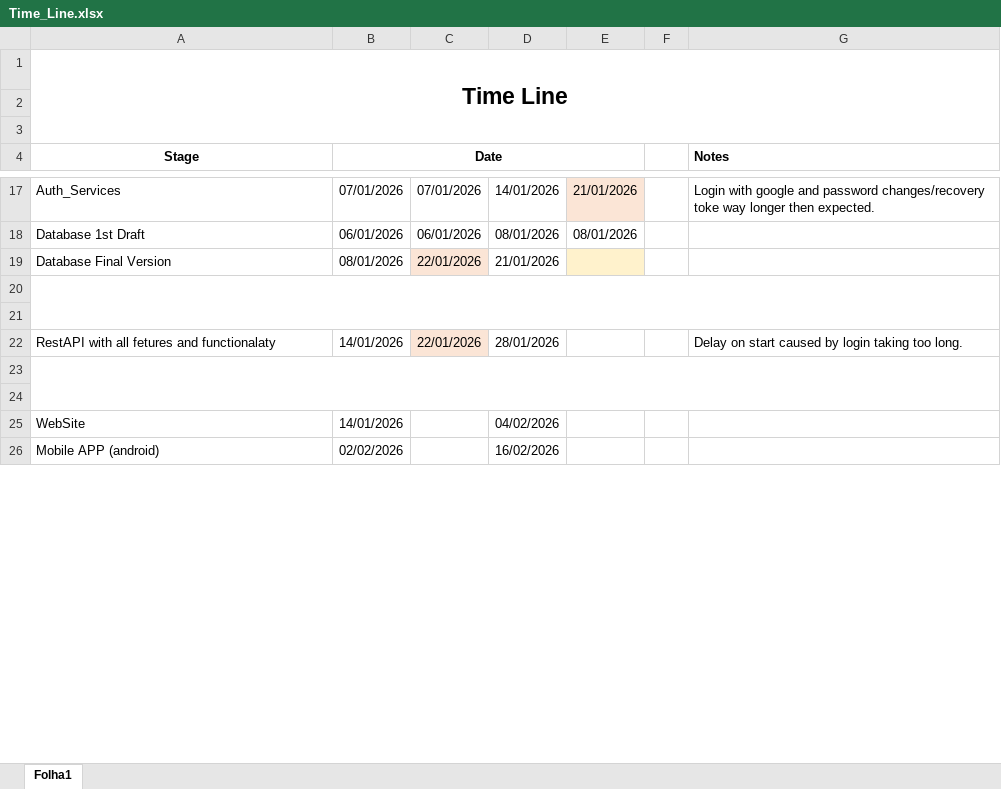
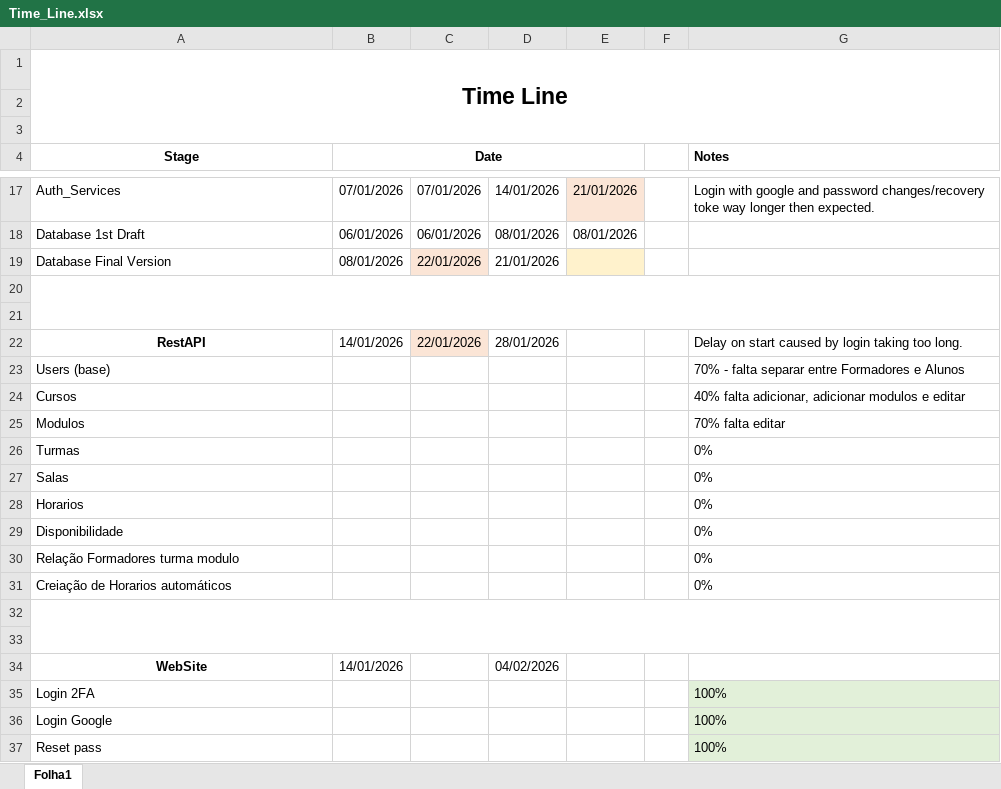
Before and after one commit to MK-Dragon/Neo-Training-Server, an Excel workbook: Docs/Time_Line.xlsx, sheet Folha1, drawn as a sheet; only a part is shown, gaps mark what is left out; values as stored, in another font and other column widths than the file's, no borders; removed rows and columns are numbered as before the commit, all else as after; the diff covers the shown part only; the diff names each change by its address in the sheet, - before the commit and + after, or states it on an @@ line.

Commit message:
Added Courses and modules. update to DB small bug fix update to time_line

```diff
--- a/Docs/Time_Line.xlsx (sheet Folha1)
+++ b/Docs/Time_Line.xlsx (sheet Folha1)
-A22 (Stage): RestAPI with all fetures and functionalaty
+A22 (Stage): RestAPI
@@ A22 bold: off → on, alignment: left → center @@
+row 23: Users (base) |  |  |  |  |  | 70% - falta separar entre Formadores e Alunos
+row 24: Cursos |  |  |  |  |  | 40% falta adicionar, adicionar modulos e editar
+row 25: Modulos |  |  |  |  |  | 70% falta editar
+row 26: Turmas |  |  |  |  |  | 0%
+row 27: Salas |  |  |  |  |  | 0%
+row 28: Horarios |  |  |  |  |  | 0%
+row 29: Disponibilidade |  |  |  |  |  | 0%
+row 30: Relação Formadores turma modulo |  |  |  |  |  | 0%
+row 31: Creiação de Horarios automáticos |  |  |  |  |  | 0%
@@ A34 bold: off → on, alignment: left → center @@
-row 26: Mobile APP (android) | 02/02/2026 |  | 16/02/2026
+row 35: Login 2FA |  |  |  |  |  | 100%
+row 36: Login Google |  |  |  |  |  | 100%
+row 37: Reset pass |  |  |  |  |  | 100%
```
Also changed, not shown: 12 added rows, 3 edited cells and cell formats elsewhere in this sheet, 7 other files.
